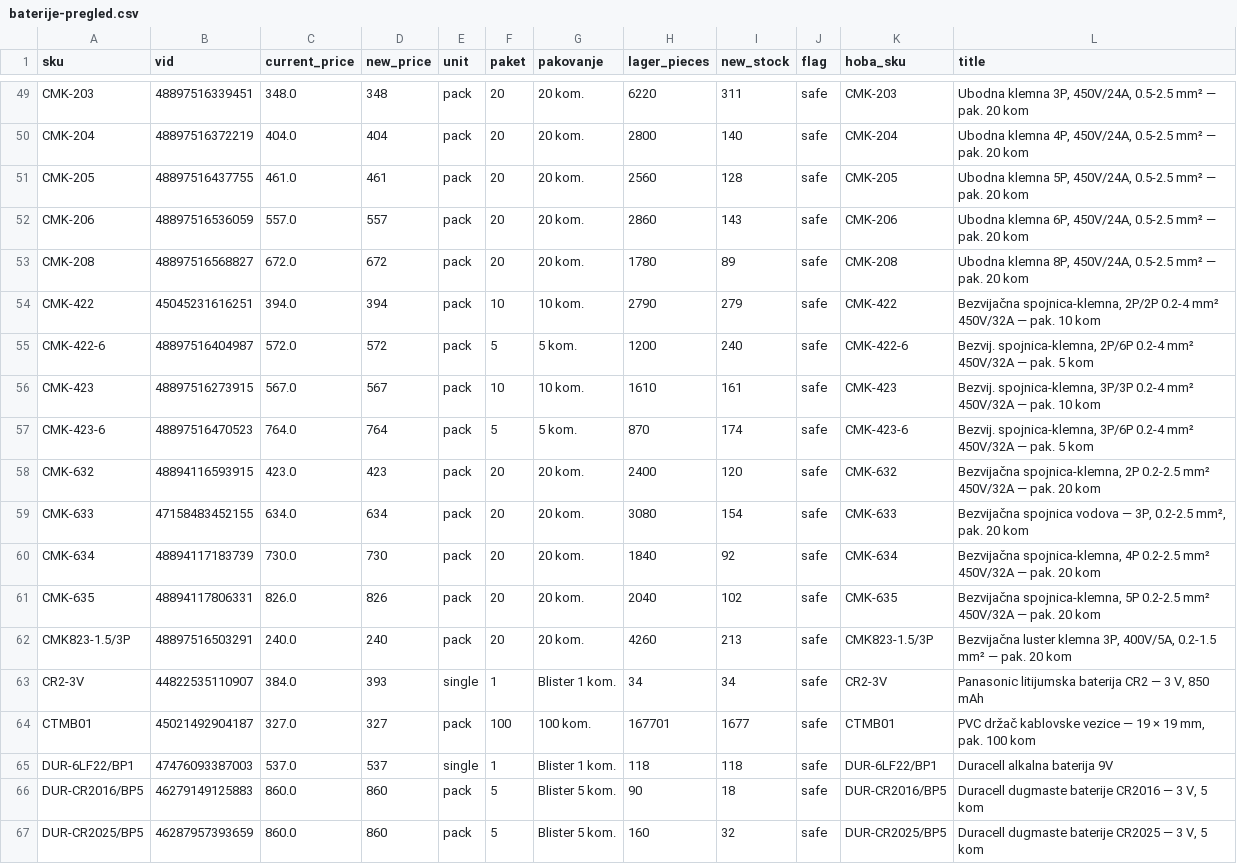
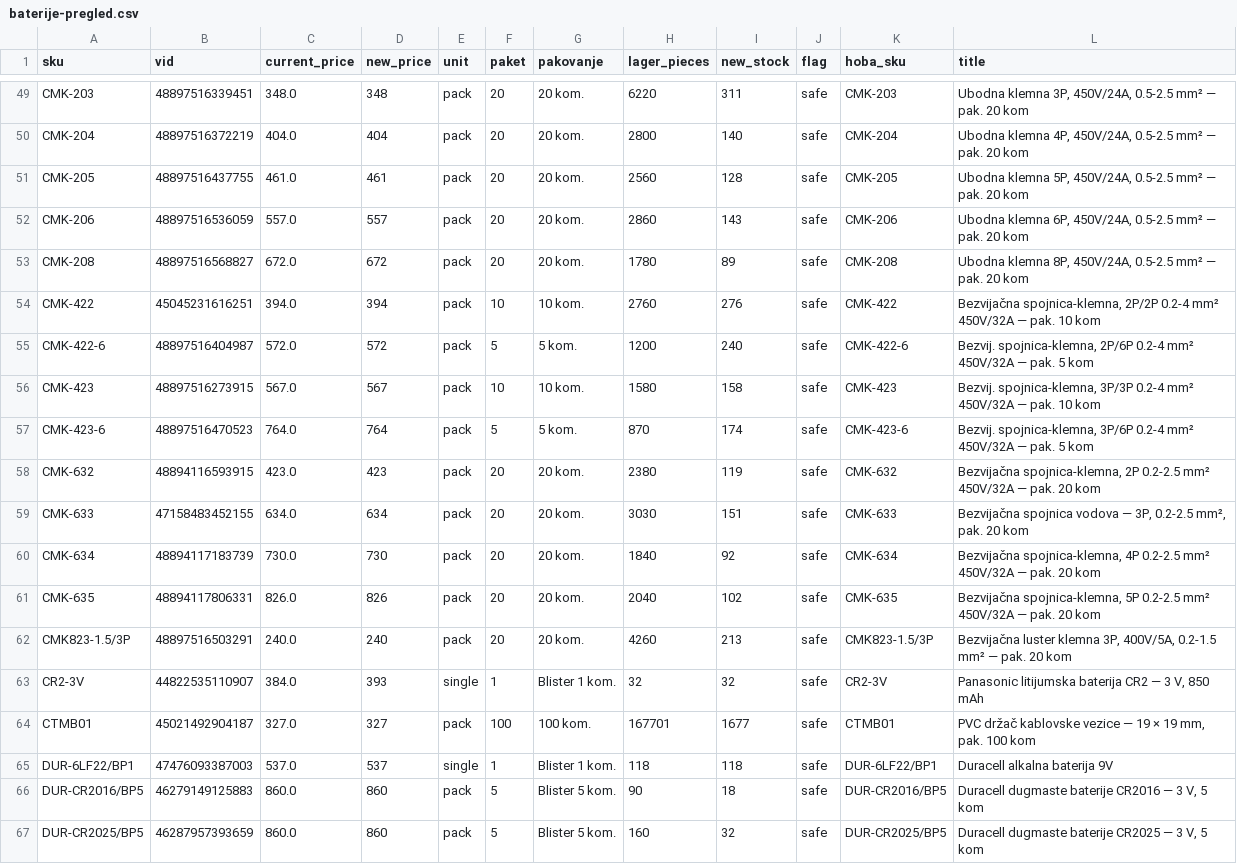
Before and after one commit to 81sajo-sketch/hoba-elementa-mirror, a CSV file: baterije-pregled.csv, drawn as a sheet; only a part is shown, gaps mark what is left out; the diff covers the shown part only.

```diff
--- a/baterije-pregled.csv
+++ b/baterije-pregled.csv
@@ -53,8 +53,8 @@ CMK-206,48897516536059,557.0,557,pack,20,20 kom.,2860,143,safe,CMK-206,"Ubodna k
 CMK-208,48897516568827,672.0,672,pack,20,20 kom.,1780,89,safe,CMK-208,"Ubodna klemna 8P, 450V/24A, 0.5-2.5 mm² — pak. 20 kom"
-CMK-422,45045231616251,394.0,394,pack,10,10 kom.,2790,279,safe,CMK-422,"Bezvijačna spojnica-klemna, 2P/2P 0.2-4 mm² 450V/32A — pak. 10 kom"
+CMK-422,45045231616251,394.0,394,pack,10,10 kom.,2760,276,safe,CMK-422,"Bezvijačna spojnica-klemna, 2P/2P 0.2-4 mm² 450V/32A — pak. 10 kom"
 CMK-422-6,48897516404987,572.0,572,pack,5,5 kom.,1200,240,safe,CMK-422-6,"Bezvij. spojnica-klemna, 2P/6P 0.2-4 mm² 450V/32A — pak. 5 kom"
-CMK-423,48897516273915,567.0,567,pack,10,10 kom.,1610,161,safe,CMK-423,"Bezvij. spojnica-klemna, 3P/3P 0.2-4 mm² 450V/32A — pak. 10 kom"
+CMK-423,48897516273915,567.0,567,pack,10,10 kom.,1580,158,safe,CMK-423,"Bezvij. spojnica-klemna, 3P/3P 0.2-4 mm² 450V/32A — pak. 10 kom"
 CMK-423-6,48897516470523,764.0,764,pack,5,5 kom.,870,174,safe,CMK-423-6,"Bezvij. spojnica-klemna, 3P/6P 0.2-4 mm² 450V/32A — pak. 5 kom"
-CMK-632,48894116593915,423.0,423,pack,20,20 kom.,2400,120,safe,CMK-632,"Bezvijačna spojnica-klemna, 2P 0.2-2.5 mm² 450V/32A — pak. 20 kom"
-CMK-633,47158483452155,634.0,634,pack,20,20 kom.,3080,154,safe,CMK-633,"Bezvijačna spojnica vodova — 3P, 0.2-2.5 mm², pak. 20 kom"
+CMK-632,48894116593915,423.0,423,pack,20,20 kom.,2380,119,safe,CMK-632,"Bezvijačna spojnica-klemna, 2P 0.2-2.5 mm² 450V/32A — pak. 20 kom"
+CMK-633,47158483452155,634.0,634,pack,20,20 kom.,3030,151,safe,CMK-633,"Bezvijačna spojnica vodova — 3P, 0.2-2.5 mm², pak. 20 kom"
 CMK-634,48894117183739,730.0,730,pack,20,20 kom.,1840,92,safe,CMK-634,"Bezvijačna spojnica-klemna, 4P 0.2-2.5 mm² 450V/32A — pak. 20 kom"
@@ -62,3 +62,3 @@ CMK-635,48894117806331,826.0,826,pack,20,20 kom.,2040,102,safe,CMK-635,"Bezvija
 CMK823-1.5/3P,48897516503291,240.0,240,pack,20,20 kom.,4260,213,safe,CMK823-1.5/3P,"Bezvijačna luster klemna 3P, 400V/5A, 0.2-1.5 mm² — pak. 20 kom"
-CR2-3V,44822535110907,384.0,393,single,1,Blister 1 kom.,34,34,safe,CR2-3V,"Panasonic litijumska baterija CR2 — 3 V, 850 mAh"
+CR2-3V,44822535110907,384.0,393,single,1,Blister 1 kom.,32,32,safe,CR2-3V,"Panasonic litijumska baterija CR2 — 3 V, 850 mAh"
 CTMB01,45021492904187,327.0,327,pack,100,100 kom.,167701,1677,safe,CTMB01,"PVC držač kablovske vezice — 19 × 19 mm, pak. 100 kom"
```
Also changed, not shown: 47 edited cells elsewhere in this file, 2 other files.
